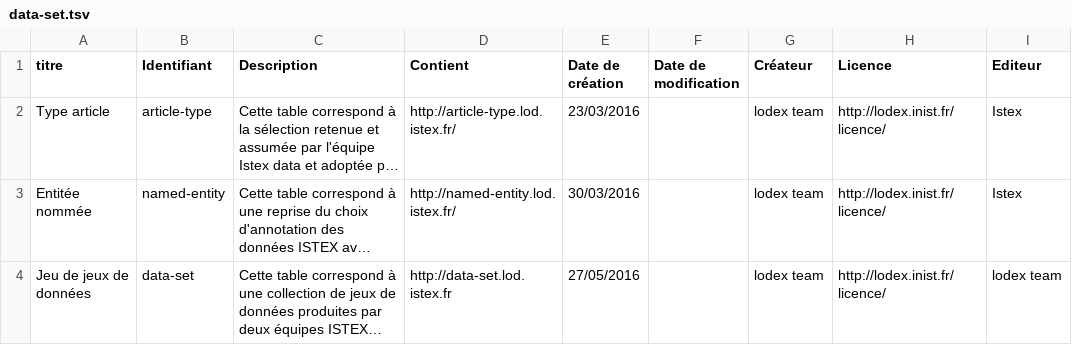
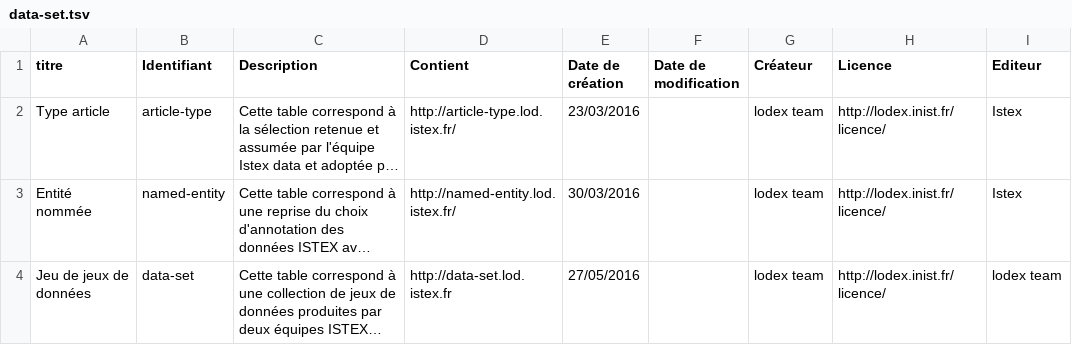
Before and after one commit to Inist-CNRS/lodex-v1, a TSV file: example/data-set/data-set.tsv, drawn as a sheet; only a part is shown; long unchanged cells end in …; the diff names each change by its address in the sheet, - before the commit and + after, or states it on an @@ line.

Commit message:
:pencil: Fix "Entitée" to "Entité"

```diff
--- a/example/data-set/data-set.tsv
+++ b/example/data-set/data-set.tsv
-A3 (titre): Entitée nommée
+A3 (titre): Entité nommée
```
